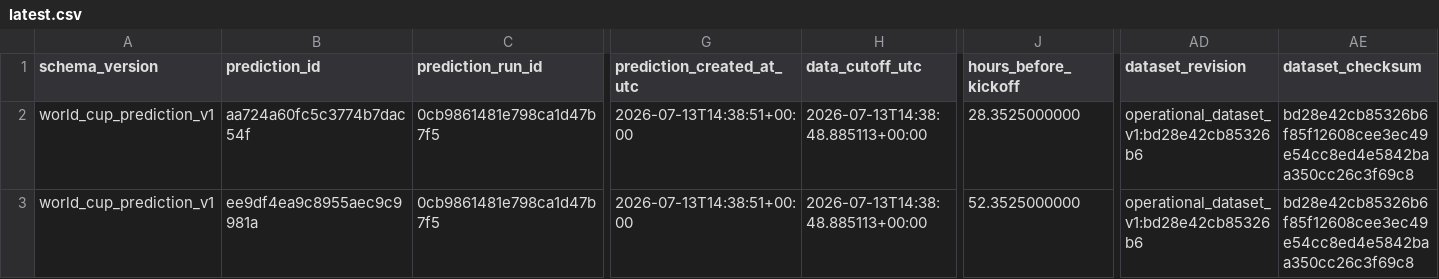
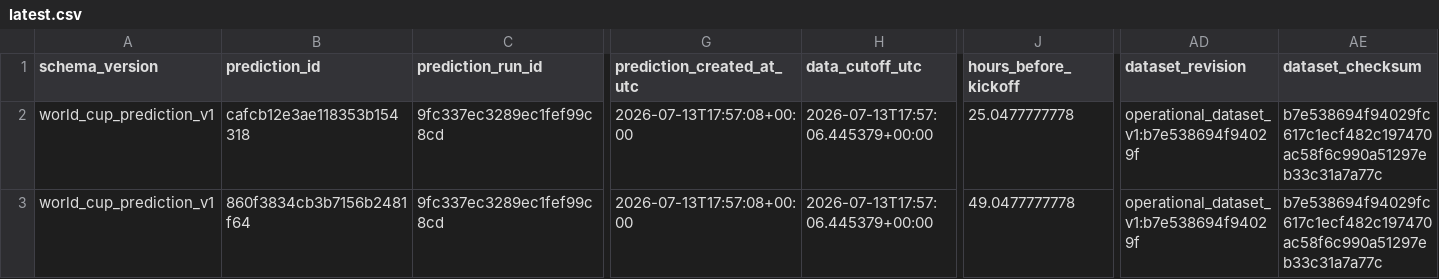
Before and after one commit to juanbrau-or/world-cup-2026-predictions, a CSV file: latest.csv, drawn as a sheet; only a part is shown, gaps mark what is left out; the diff names each change by its address in the sheet, - before the commit and + after, or states it on an @@ line.

```diff
--- a/latest.csv
+++ b/latest.csv
-B2 (prediction_id): aa724a60fc5c3774b7dac54f
+B2 (prediction_id): cafcb12e3ae118353b154318
-C2:C3 (prediction_run_id): 0cb9861481e798ca1d47b7f5
+C2:C3 (prediction_run_id): 9fc337ec3289ec1fef99c8cd
-G2:G3 (prediction_created_at_utc): 2026-07-13T14:38:51+00:00
+G2:G3 (prediction_created_at_utc): 2026-07-13T17:57:08+00:00
-H2:H3 (data_cutoff_utc): 2026-07-13T14:38:48.885113+00:00
+H2:H3 (data_cutoff_utc): 2026-07-13T17:57:06.445379+00:00
-J2 (hours_before_kickoff): 28.3525000000
+J2 (hours_before_kickoff): 25.0477777778
-AD2:AD3 (dataset_revision): operational_dataset_v1:bd28e42cb85326b6
+AD2:AD3 (dataset_revision): operational_dataset_v1:b7e538694f94029f
-AE2:AE3 (dataset_checksum): bd28e42cb85326b6f85f12608cee3ec49e54cc8ed4e5842baa350cc26c3f69c8
+AE2:AE3 (dataset_checksum): b7e538694f94029fc617c1ecf482c197470ac58f6c990a51297eb33c31a7a77c
-B3 (prediction_id): ee9df4ea9c8955aec9c9981a
+B3 (prediction_id): 860f3834cb3b7156b2481f64
-J3 (hours_before_kickoff): 52.3525000000
+J3 (hours_before_kickoff): 49.0477777778
```
Also changed, not shown: prospective_matches.csv, shadow/contextual_latest.csv, 17 other files.
